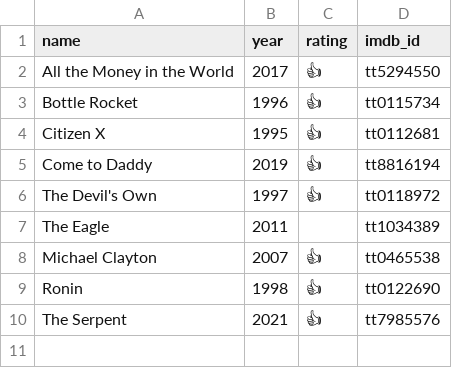
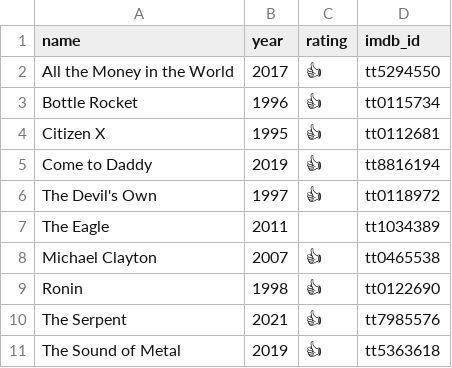
Before and after one commit to parsiad/parsiad.github.io, a CSV file: _data/movies.csv, drawn as a sheet.

Commit message:
Add The Sound of Metal (2019) to movies list.

```diff
--- a/_data/movies.csv
+++ b/_data/movies.csv
@@ -10 +10,2 @@ Ronin,1998,👍,tt0122690
 The Serpent,2021,👍,tt7985576
+The Sound of Metal,2019,👍,tt5363618
```
